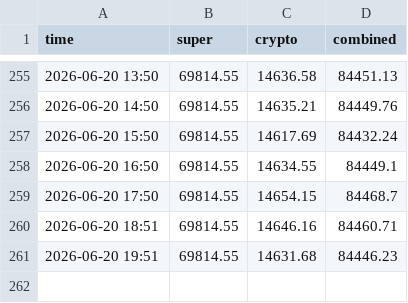
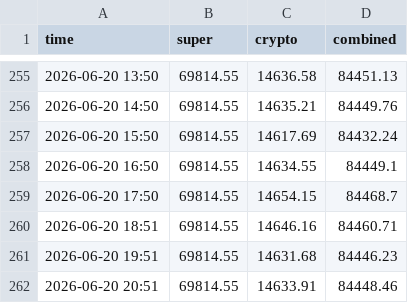
Before and after one commit to Andreasc1982/Traiding-bot, a CSV file: agents/equity_history.csv, drawn as a sheet; only a part is shown, gaps mark what is left out; the diff names each change by its address in the sheet, - before the commit and + after, or states it on an @@ line.

Commit message:
Super-Bot Positions-Persistenz (wie crypto_bot): Positionen ueberleben Neustarts; verifiziert

```diff
--- a/agents/equity_history.csv
+++ b/agents/equity_history.csv
+row 262: 2026-06-20 20:51 | 69814.55 | 14633.91 | 84448.46
```
Also changed, not shown: 6 other files.
